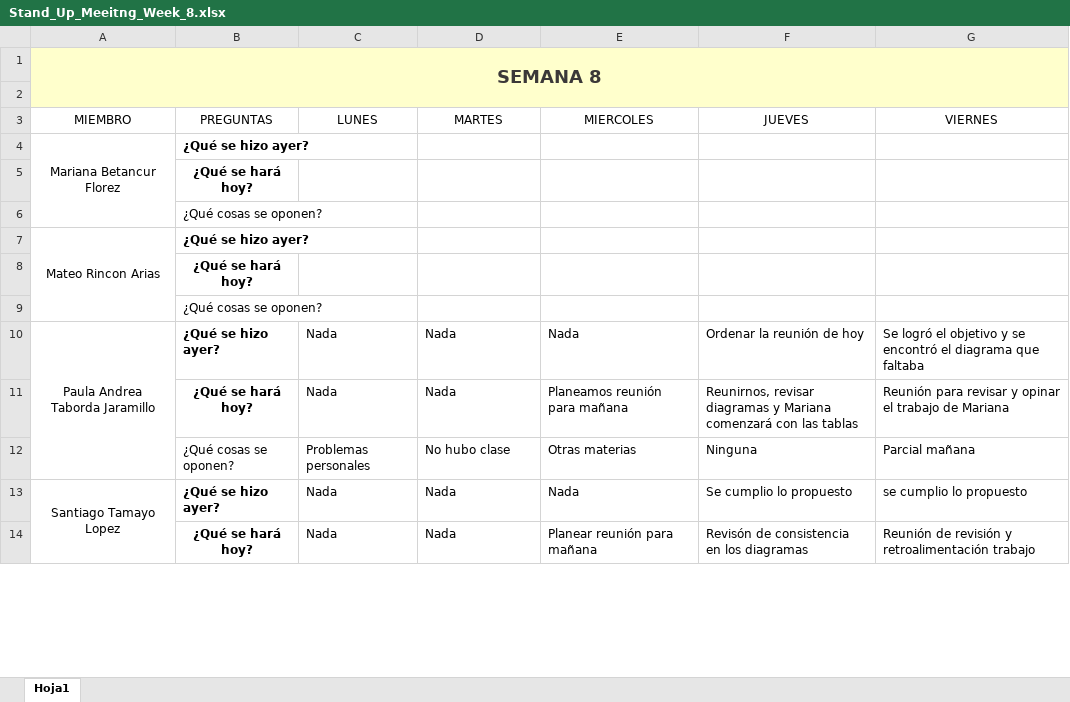
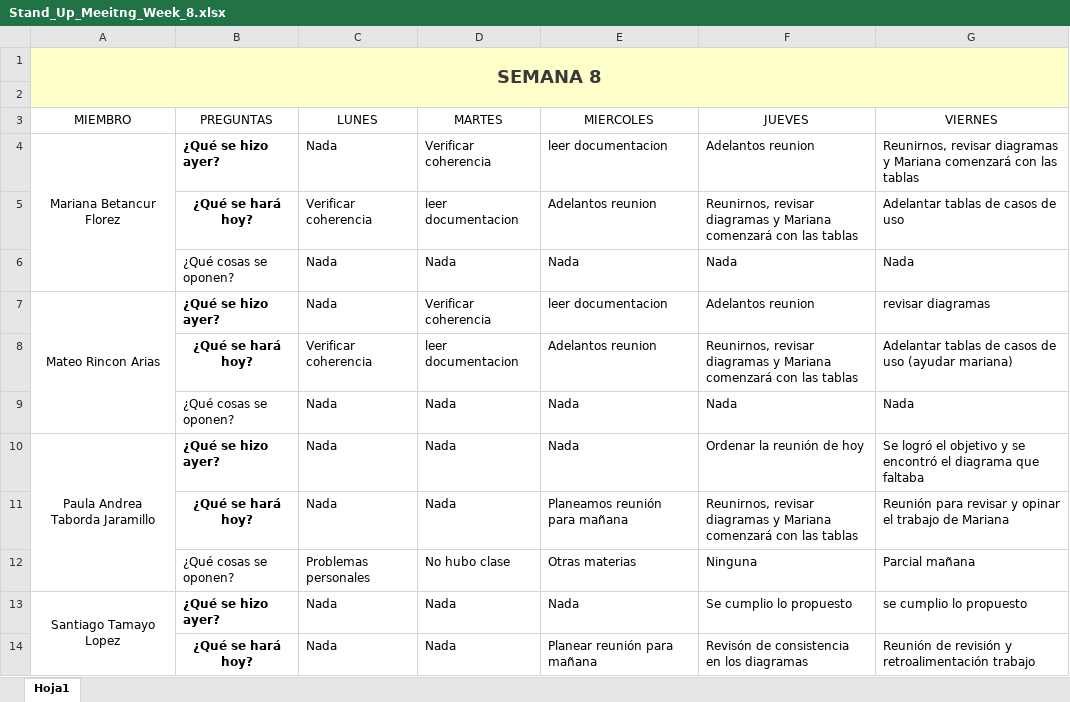
Before and after one commit to marianabetancur18/Ingenieria_Software, an Excel workbook: Semana 12-16 octubre/Stand_Up_Meeitng_Week_8.xlsx, sheet Hoja1, drawn as a sheet; only a part is shown; values as stored, in another font and other column widths than the file's, no borders; removed rows and columns are numbered as before the commit, all else as after; the diff names each change by its address in the sheet, - before the commit and + after, or states it on an @@ line.

```diff
--- a/Semana 12-16 octubre/Stand_Up_Meeitng_Week_8.xlsx (sheet Hoja1)
+++ b/Semana 12-16 octubre/Stand_Up_Meeitng_Week_8.xlsx (sheet Hoja1)
-row 4: Mariana Betancur Florez | ¿Qué se hizo ayer?
-row 5:  | ¿Qué se hará hoy?
-row 6:  | ¿Qué cosas se oponen?
-row 7: Mateo Rincon Arias | ¿Qué se hizo ayer?
-row 8:  | ¿Qué se hará hoy?
-row 9:  | ¿Qué cosas se oponen?
+row 4: Mariana Betancur Florez | ¿Qué se hizo ayer? | Nada | Verificar coherencia | leer documentacion | Adelantos reunion | Reunirnos, revisar diagramas y Mariana comenzará con las tablas
+row 5:  | ¿Qué se hará hoy? | Verificar coherencia | leer documentacion | Adelantos reunion | Reunirnos, revisar diagramas y Mariana comenzará con las tablas | Adelantar tablas de casos de uso
+row 6:  | ¿Qué cosas se oponen? | Nada | Nada | Nada | Nada | Nada
+row 7: Mateo Rincon Arias | ¿Qué se hizo ayer? | Nada | Verificar coherencia | leer documentacion | Adelantos reunion | revisar diagramas
+row 8:  | ¿Qué se hará hoy? | Verificar coherencia | leer documentacion | Adelantos reunion | Reunirnos, revisar diagramas y Mariana comenzará con las tablas | Adelantar tablas de casos de uso (ayudar mariana)
+row 9:  | ¿Qué cosas se oponen? | Nada | Nada | Nada | Nada | Nada
```
Also changed, not shown: Semana 19-23 de octubre/Stand_Up_Meeitng_Week_9.xlsx, Semana 26-30 de octubre/Stand_Up_Meeitng_Week_10.xlsx.
